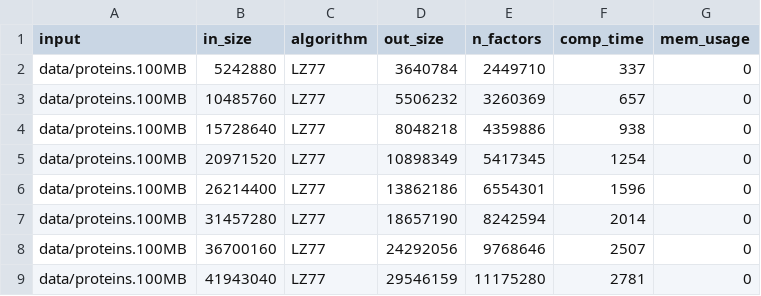
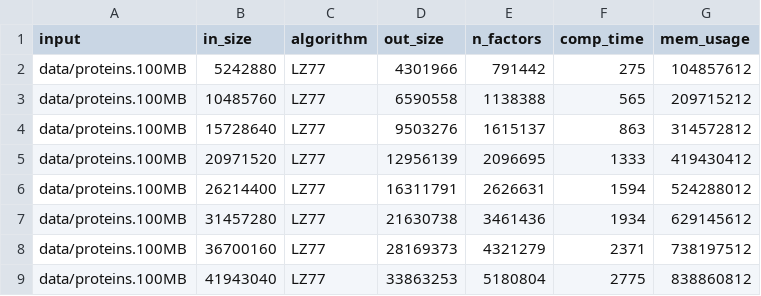
Before and after one commit to gajanns/LZ_Collection, a CSV file: report/report_progressive_LZ77.csv, drawn as a sheet; only a part is shown; the diff covers the shown part only.

```diff
--- a/report/report_progressive_LZ77.csv
+++ b/report/report_progressive_LZ77.csv
@@ -1,9 +1,9 @@
 input,in_size,algorithm,out_size,n_factors,comp_time,mem_usage
-data/proteins.100MB,5242880,LZ77,3640784,2449710,337,0
-data/proteins.100MB,10485760,LZ77,5506232,3260369,657,0
-data/proteins.100MB,15728640,LZ77,8048218,4359886,938,0
-data/proteins.100MB,20971520,LZ77,10898349,5417345,1254,0
-data/proteins.100MB,26214400,LZ77,13862186,6554301,1596,0
-data/proteins.100MB,31457280,LZ77,18657190,8242594,2014,0
-data/proteins.100MB,36700160,LZ77,24292056,9768646,2507,0
-data/proteins.100MB,41943040,LZ77,29546159,11175280,2781,0
+data/proteins.100MB,5242880,LZ77,4301966,791442,275,104857612
+data/proteins.100MB,10485760,LZ77,6590558,1138388,565,209715212
+data/proteins.100MB,15728640,LZ77,9503276,1615137,863,314572812
+data/proteins.100MB,20971520,LZ77,12956139,2096695,1333,419430412
+data/proteins.100MB,26214400,LZ77,16311791,2626631,1594,524288012
+data/proteins.100MB,31457280,LZ77,21630738,3461436,1934,629145612
+data/proteins.100MB,36700160,LZ77,28169373,4321279,2371,738197512
+data/proteins.100MB,41943040,LZ77,33863253,5180804,2775,838860812
```
Also changed, not shown: 48 edited cells elsewhere in this file, report/report_progressive_Approx.LZ77.csv, report/report_progressive_Approx.LZ77Par.csv, 7 other files.
